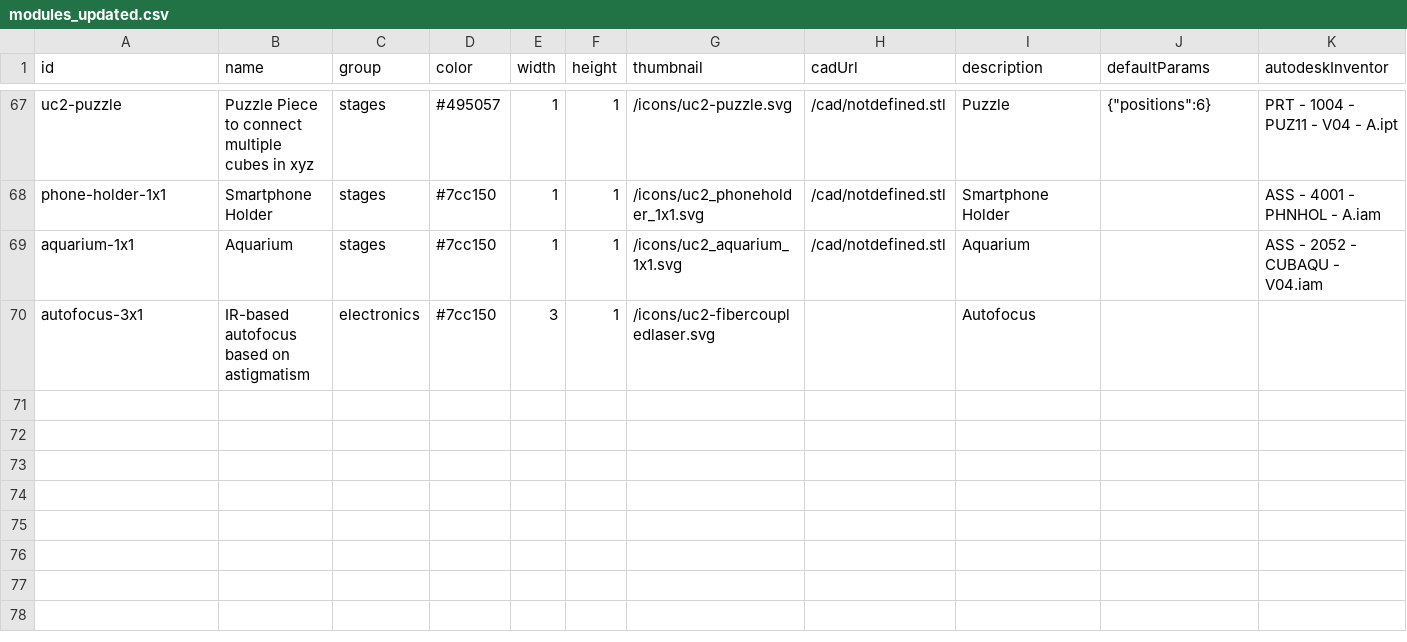
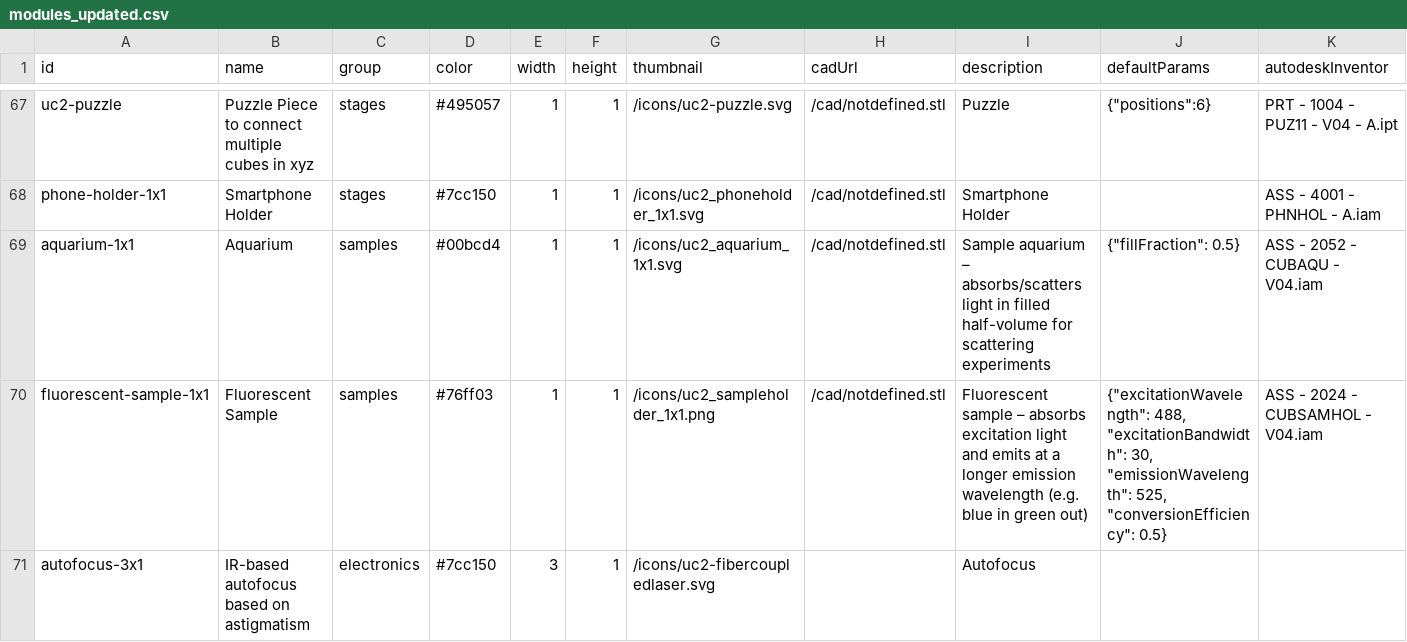
Before and after one commit to youseetoo/youseetoo.github.io, a CSV file: configurator/modules_updated.csv, drawn as a sheet; only a part is shown, gaps mark what is left out; rows hold the shown columns only; the diff names each change by its address in the sheet, - before the commit and + after, or states it on an @@ line.

Commit message:
Deploy OptiKit configurator build from a24b1c949e7e874743f4e88450708b452eb051c1

```diff
--- a/configurator/modules_updated.csv
+++ b/configurator/modules_updated.csv
-C69 (group): stages
+C69 (group): samples
-D69 (color): #7cc150
+D69 (color): #00bcd4
-I69 (description): Aquarium
+I69 (description): Sample aquarium – absorbs/scatters light in filled half-volume for scattering experiments
-J69 (defaultParams): (empty)
+J69 (defaultParams): {"fillFraction": 0.5}
+row 70: fluorescent-sample-1x1 | Fluorescent Sample | samples | #76ff03 | 1 | 1 | /icons/uc2_sampleholder_1x1.png | /cad/notdefined.stl | Fluorescent sample – absorbs excitation light and emits at a longer emission wavelength (e.g. blue in green out) | {"excitationWavelength": 488, "excitationBandwidth": 30, "emissionWavelength": 525, "conversionEfficiency": 0.5} | ASS - 2024 - CUBSAMHOL - V04.iam
```
Also changed, not shown: 6 other files.
